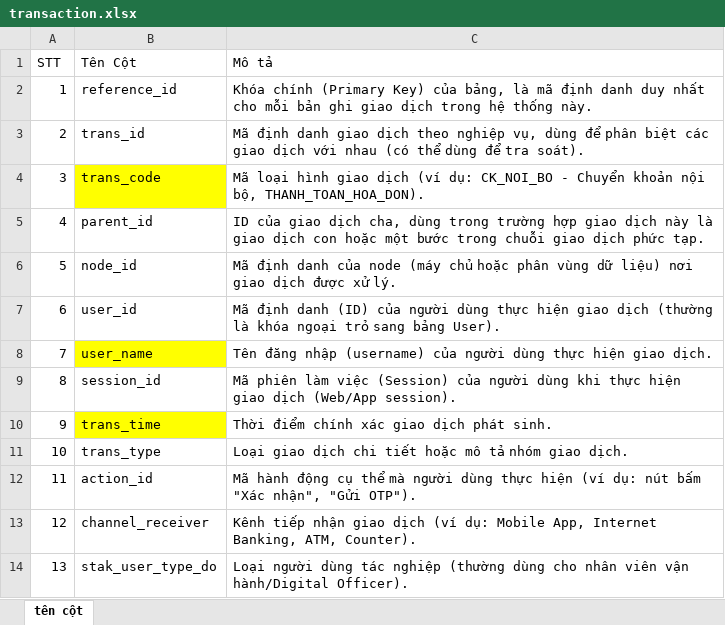
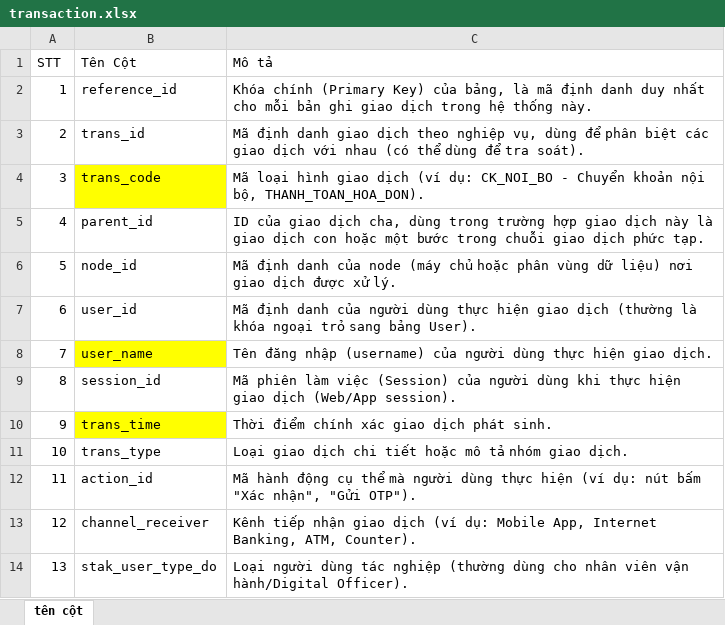
Before and after one commit to ntpa812/text2sql-research, an Excel workbook: Text2SQL_Template/data/source_tables/transaction.xlsx, sheet tên cột, drawn as a sheet; only a part is shown; values as stored, in another font and other column widths than the file's, no borders; the diff names each change by its address in the sheet, - before the commit and + after, or states it on an @@ line.

```diff
--- a/Text2SQL_Template/data/source_tables/transaction.xlsx (sheet tên cột)
+++ b/Text2SQL_Template/data/source_tables/transaction.xlsx (sheet tên cột)
-C7 (Mô tả): …định danh (ID) của người…
+C7 (Mô tả): …định danh của người…
```
Also changed, not shown: Text2SQL_Template/output/generated_datasets/ddq_autogen_customer.xlsx, Text2SQL_Template/output/generated_datasets/ddq_autogen_customer_account.xlsx, 7 other files.
